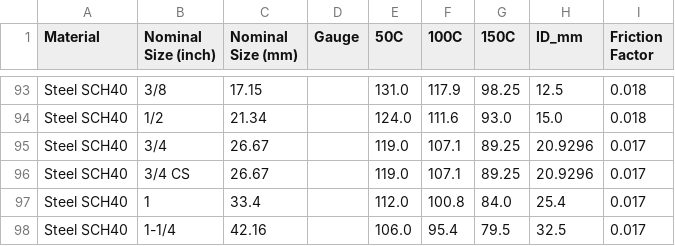
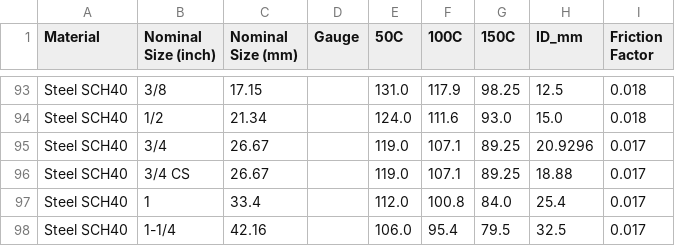
Before and after one commit to nabilcook87/micropipe, a CSV file: data/pipe_pressure_ratings_full.csv, drawn as a sheet; only a part is shown, gaps mark what is left out.

Commit message:
Update pipe_pressure_ratings_full.csv

```diff
--- a/data/pipe_pressure_ratings_full.csv
+++ b/data/pipe_pressure_ratings_full.csv
@@ -95,3 +95,3 @@ Steel SCH40,1/2,21.34,,124.0,111.6,93.0,15.0,0.018
 Steel SCH40,3/4,26.67,,119.0,107.1,89.25,20.9296,0.017
-Steel SCH40,3/4 CS,26.67,,119.0,107.1,89.25,20.9296,0.017
+Steel SCH40,3/4 CS,26.67,,119.0,107.1,89.25,18.88,0.017
 Steel SCH40,1,33.4,,112.0,100.8,84.0,25.4,0.017
```
